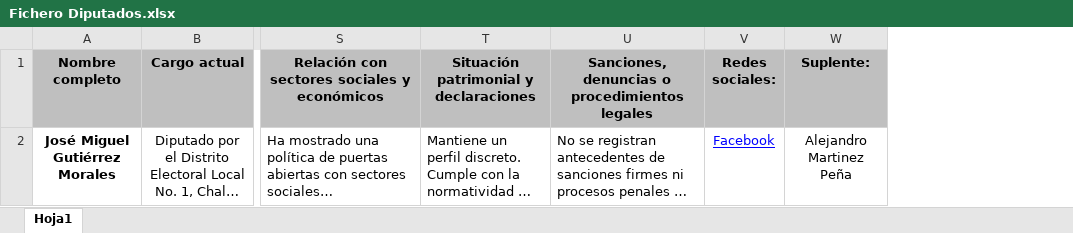
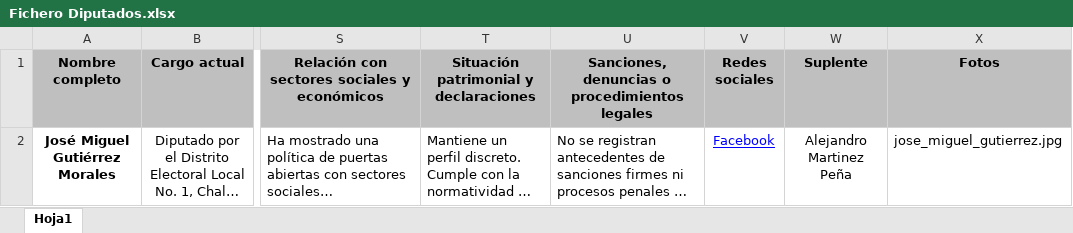
Before and after one commit to Pavanona/Diputados, an Excel workbook: Fichero Diputados.xlsx, sheet Hoja1, drawn as a sheet; only a part is shown, gaps mark what is left out; long unchanged cells end in …; values as stored, in another font and other column widths than the file's, no borders; the diff names each change by its address in the sheet, - before the commit and + after, or states it on an @@ line.

Commit message:
Add files via upload

```diff
--- a/Fichero Diputados.xlsx (sheet Hoja1)
+++ b/Fichero Diputados.xlsx (sheet Hoja1)
+column X (Fotos), row 2: jose_miguel_gutierrez.jpg
-V1: Redes sociales:
+V1: Redes sociales
-W1: Suplente:
+W1: Suplente
```
